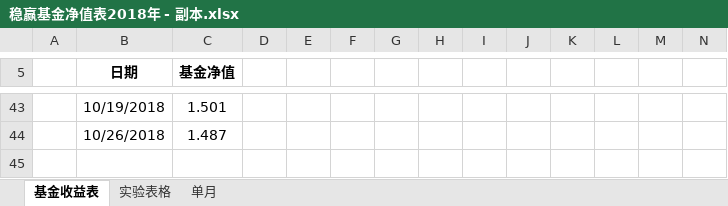
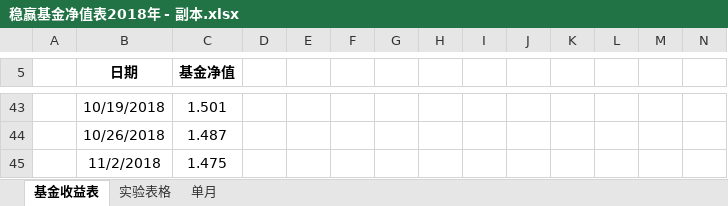
Before and after one commit to Alpha0729/GZHao, an Excel workbook: 稳赢基金净值表2018年 - 副本.xlsx, sheet 基金收益表, drawn as a sheet; only a part is shown, gaps mark what is left out; values as stored, in another font and other column widths than the file's, no borders; charts and pictures not drawn; rows hold the shown columns only; the diff names each change by its address in the sheet, - before the commit and + after, or states it on an @@ line.

```diff
--- a/稳赢基金净值表2018年 - 副本.xlsx (sheet 基金收益表)
+++ b/稳赢基金净值表2018年 - 副本.xlsx (sheet 基金收益表)
+row 45:  | 11/2/2018 | 1.475
```
Also changed, not shown: charts or pictures, 天天利往期收益/天天利一号2018年09月收益表.xlsx, 3 other files.
